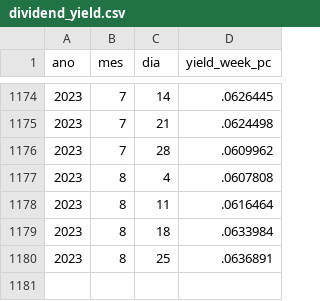
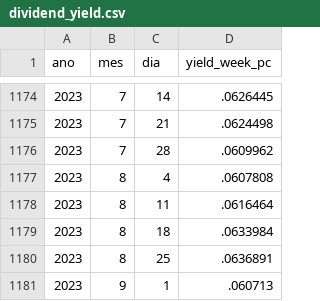
Before and after one commit to nefin/nefin.github.io, a CSV file: resources/Predictability/dividend_yield.csv, drawn as a sheet; only a part is shown, gaps mark what is left out; the diff names each change by its address in the sheet, - before the commit and + after, or states it on an @@ line.

```diff
--- a/resources/Predictability/dividend_yield.csv
+++ b/resources/Predictability/dividend_yield.csv
+row 1181: 2023 | 9 | 1 | .060713
```
Also changed, not shown: resources/Predictability/loan_fees.csv, resources/Predictability/short_interest.csv, 8 other files.
